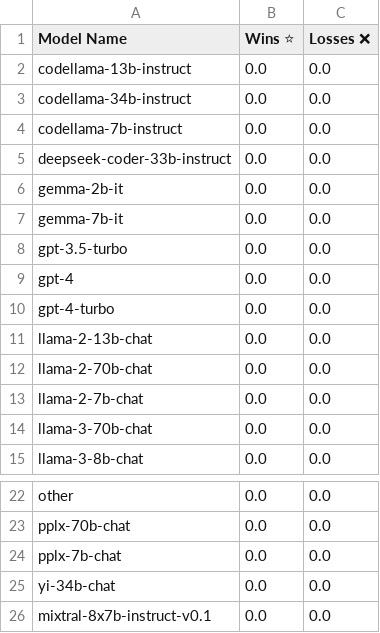
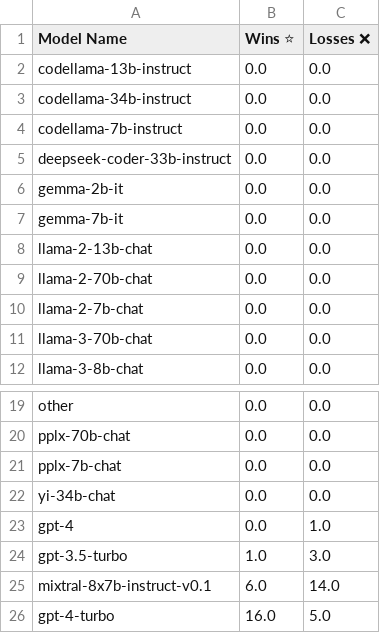
Before and after one commit to samthakur587/LLM_playground, a CSV file: leaderboard.csv, drawn as a sheet; only a part is shown, gaps mark what is left out.

```diff
--- a/leaderboard.csv
+++ b/leaderboard.csv
@@ -7,5 +7,2 @@ gemma-2b-it,0.0,0.0
 gemma-7b-it,0.0,0.0
-gpt-3.5-turbo,0.0,0.0
-gpt-4,0.0,0.0
-gpt-4-turbo,0.0,0.0
 llama-2-13b-chat,0.0,0.0
@@ -25,2 +22,5 @@ pplx-7b-chat,0.0,0.0
 yi-34b-chat,0.0,0.0
-mixtral-8x7b-instruct-v0.1,0.0,0.0
+gpt-4,0.0,1.0
+gpt-3.5-turbo,1.0,3.0
+mixtral-8x7b-instruct-v0.1,6.0,14.0
+gpt-4-turbo,16.0,5.0
```
Also changed, not shown: detail_leaderboards.csv, 1 other file.
